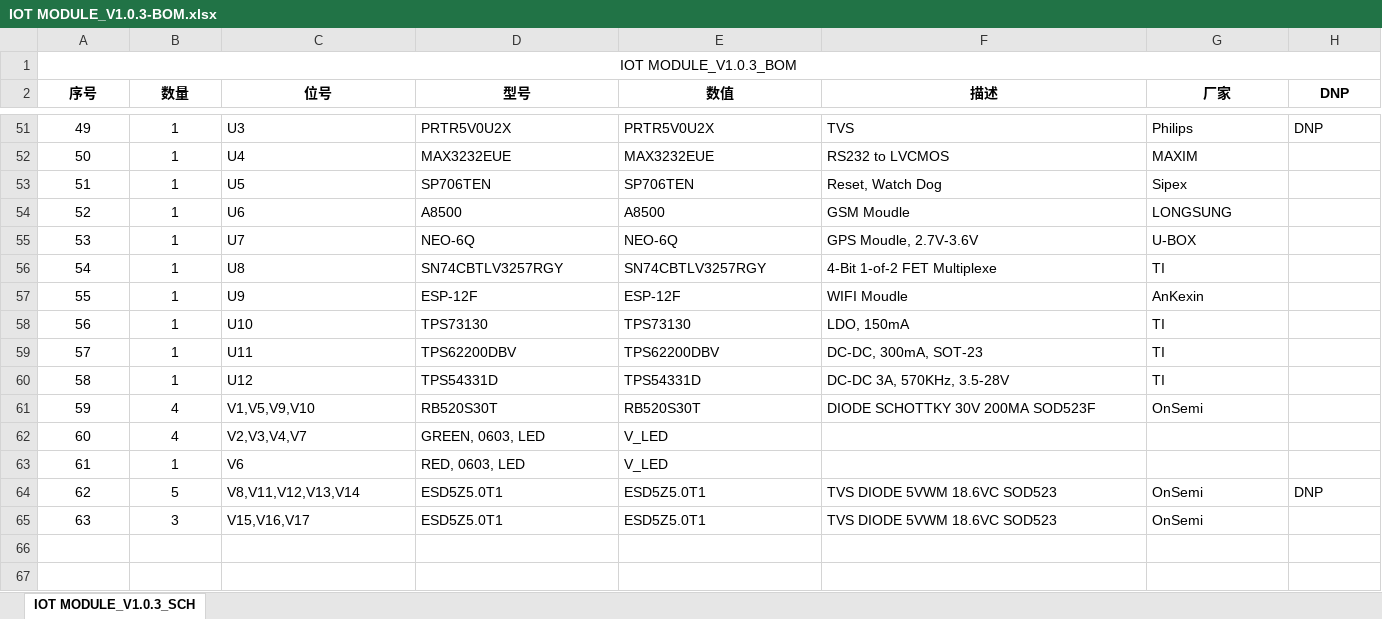
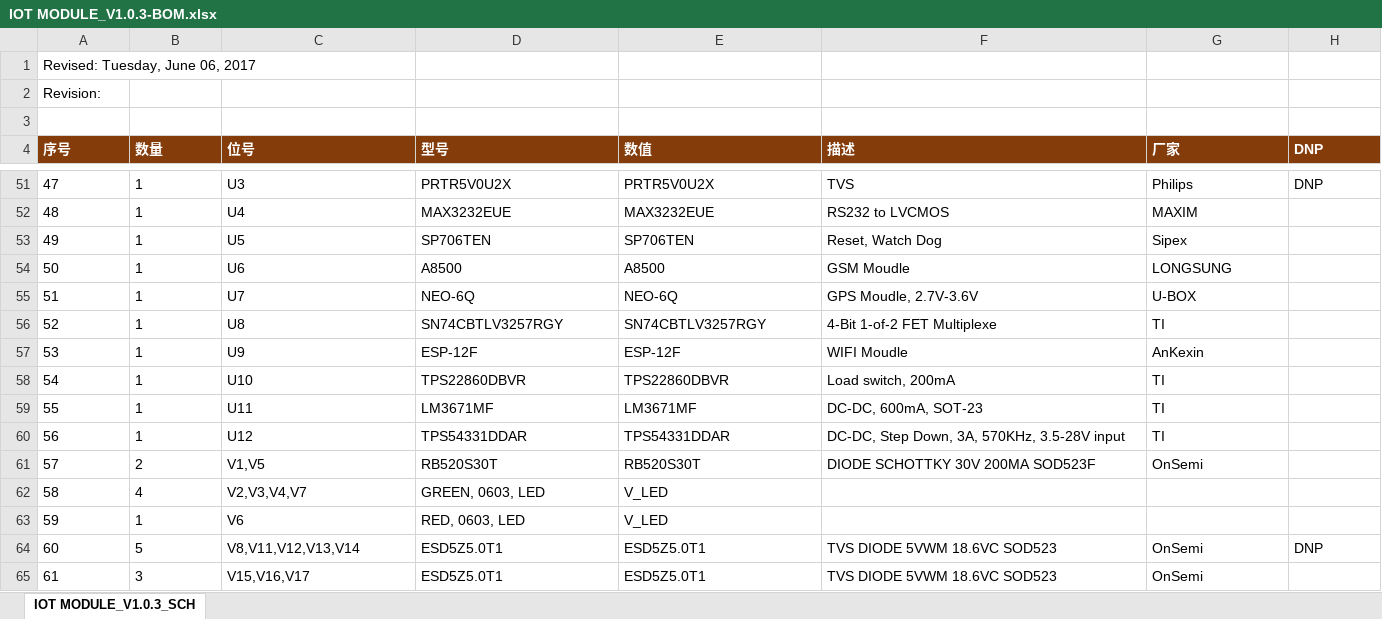
Before and after one commit to skyformat99/IoT256, an Excel workbook: V1.0.3/sch/IOT MODULE_V1.0.3-BOM.xlsx, sheet IOT MODULE_V1.0.3_SCH, drawn as a sheet; only a part is shown, gaps mark what is left out; values as stored, in another font and other column widths than the file's, no borders; removed rows and columns are numbered as before the commit, all else as after; the diff covers the shown part only; the diff names each change by its address in the sheet, - before the commit and + after, or states it on an @@ line.

```diff
--- a/V1.0.3/sch/IOT MODULE_V1.0.3-BOM.xlsx (sheet IOT MODULE_V1.0.3_SCH)
+++ b/V1.0.3/sch/IOT MODULE_V1.0.3-BOM.xlsx (sheet IOT MODULE_V1.0.3_SCH)
-A1 (序号): IOT MODULE_V1.0.3_BOM
+A1 (序号): Revised: Tuesday, June 06, 2017
-A1 alignment: center
+A1 alignment: left
-A1:H1 merged
+row 2: Revision:
+row 3: (empty)
@@ A4:H4 alignment: center → left, fill: none → #843C0B, text colour: black → #FFFFFF @@
-A51:B57 alignment: center
+A51:B57 alignment: left
-A51 (序号): 49
+A51 (序号): 47
-A52 (序号): 50
+A52 (序号): 48
-A53 (序号): 51
+A53 (序号): 49
-A54 (序号): 52
+A54 (序号): 50
-A55 (序号): 53
+A55 (序号): 51
-A56 (序号): 54
+A56 (序号): 52
-A57 (序号): 55
+A57 (序号): 53
+row 58: 54 | 1 | U10 | TPS22860DBVR | TPS22860DBVR | Load switch, 200mA | TI
+row 59: 55 | 1 | U11 | LM3671MF | LM3671MF | DC-DC, 600mA, SOT-23 | TI
-A60:B61 alignment: center
+A60:B61 alignment: left
-C60 (位号): U10
+C60 (位号): U12
-D60 (型号): TPS73130
+D60 (型号): TPS54331DDAR
-E60 (数值): TPS73130
+E60 (数值): TPS54331DDAR
-F60 (描述): LDO, 150mA
+F60 (描述): DC-DC, Step Down, 3A, 570KHz, 3.5-28V input
-B61 (数量): 1
+B61 (数量): 2
-C61 (位号): U11
+C61 (位号): V1,V5
-D61 (型号): TPS62200DBV
+D61 (型号): RB520S30T
-E61 (数值): TPS62200DBV
+E61 (数值): RB520S30T
-F61 (描述): DC-DC, 300mA, SOT-23
+F61 (描述): DIODE SCHOTTKY 30V 200MA SOD523F
-G61 (厂家): TI
+G61 (厂家): OnSemi
-row 60: 58 | 1 | U12 | TPS54331D | TPS54331D | DC-DC 3A, 570KHz, 3.5-28V | TI
-row 61: 59 | 4 | V1,V5,V9,V10 | RB520S30T | RB520S30T | DIODE SCHOTTKY 30V 200MA SOD523F | OnSemi
-A62 (序号): 60
+A62 (序号): 58
-A62:B65 alignment: center
+A62:B65 alignment: left
-A63 (序号): 61
+A63 (序号): 59
-A64 (序号): 62
+A64 (序号): 60
-A65 (序号): 63
+A65 (序号): 61
```
Also changed, not shown: 2 removed rows, 14 edited cells and cell formats elsewhere in this sheet, 4 other files.
